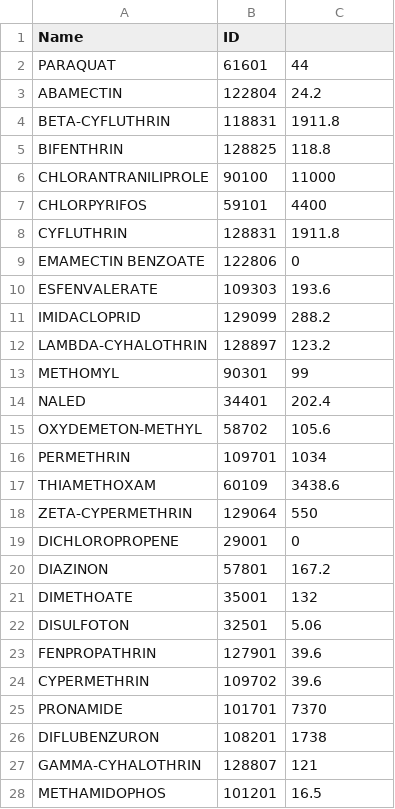
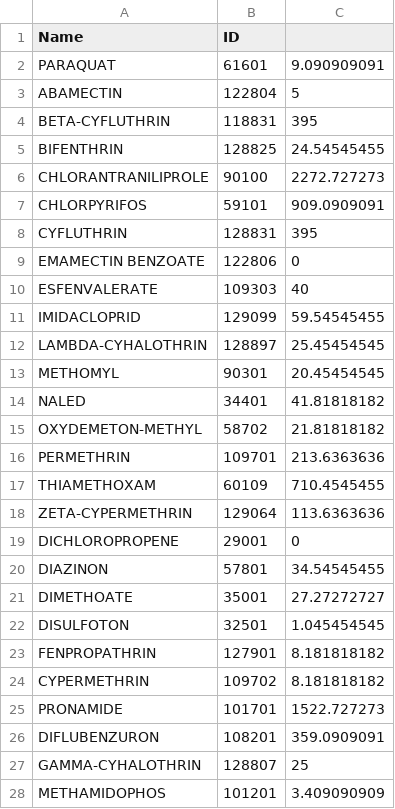
Before and after one commit to PraveenKenderlagit/Assignment5_Project2, a CSV file: chemical_tox.csv, drawn as a sheet; only a part is shown; the diff covers the shown part only.

Commit message:
new update with changing mg/kg into mg/lb

```diff
--- a/chemical_tox.csv
+++ b/chemical_tox.csv
@@ -1,28 +1,28 @@
 Name,ID,
-PARAQUAT ,61601,44
-ABAMECTIN ,122804,24.2
-BETA-CYFLUTHRIN ,118831,1911.8
-BIFENTHRIN ,128825,118.8
-CHLORANTRANILIPROLE ,90100,11000
-CHLORPYRIFOS ,59101,4400
-CYFLUTHRIN ,128831,1911.8
+PARAQUAT ,61601,9.090909091
+ABAMECTIN ,122804,5
+BETA-CYFLUTHRIN ,118831,395
+BIFENTHRIN ,128825,24.54545455
+CHLORANTRANILIPROLE ,90100,2272.727273
+CHLORPYRIFOS ,59101,909.0909091
+CYFLUTHRIN ,128831,395
 EMAMECTIN BENZOATE ,122806,0
-ESFENVALERATE ,109303,193.6
-IMIDACLOPRID ,129099,288.2
-LAMBDA-CYHALOTHRIN ,128897,123.2
-METHOMYL ,90301,99
-NALED ,34401,202.4
-OXYDEMETON-METHYL ,58702,105.6
-PERMETHRIN ,109701,1034
-THIAMETHOXAM,60109,3438.6
-ZETA-CYPERMETHRIN ,129064,550
+ESFENVALERATE ,109303,40
+IMIDACLOPRID ,129099,59.54545455
+LAMBDA-CYHALOTHRIN ,128897,25.45454545
+METHOMYL ,90301,20.45454545
+NALED ,34401,41.81818182
+OXYDEMETON-METHYL ,58702,21.81818182
+PERMETHRIN ,109701,213.6363636
+THIAMETHOXAM,60109,710.4545455
+ZETA-CYPERMETHRIN ,129064,113.6363636
 DICHLOROPROPENE ,29001,0
-DIAZINON ,57801,167.2
-DIMETHOATE ,35001,132
-DISULFOTON ,32501,5.06
-FENPROPATHRIN ,127901,39.6
-CYPERMETHRIN ,109702,39.6
-PRONAMIDE ,101701,7370
-DIFLUBENZURON ,108201,1738
-GAMMA-CYHALOTHRIN ,128807,121
-METHAMIDOPHOS ,101201,16.5
+DIAZINON ,57801,34.54545455
+DIMETHOATE ,35001,27.27272727
+DISULFOTON ,32501,1.045454545
+FENPROPATHRIN ,127901,8.181818182
+CYPERMETHRIN ,109702,8.181818182
+PRONAMIDE ,101701,1522.727273
+DIFLUBENZURON ,108201,359.0909091
+GAMMA-CYHALOTHRIN ,128807,25
+METHAMIDOPHOS ,101201,3.409090909
```
Also changed, not shown: 1 edited cell elsewhere in this file.
